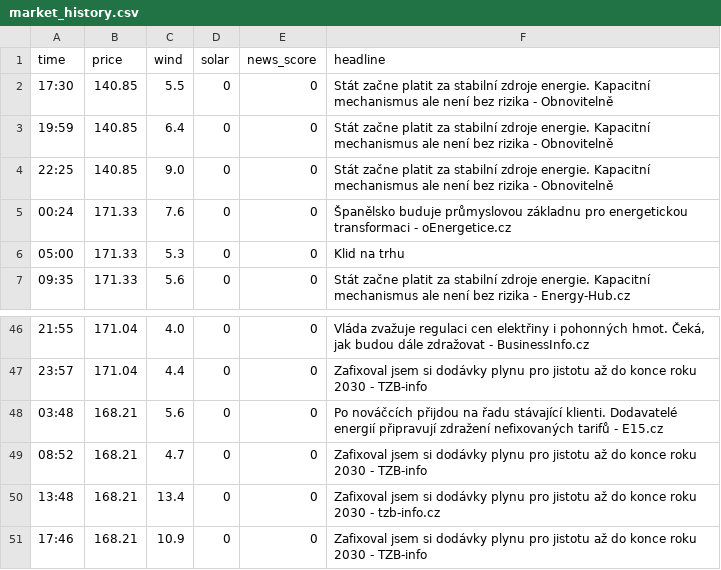
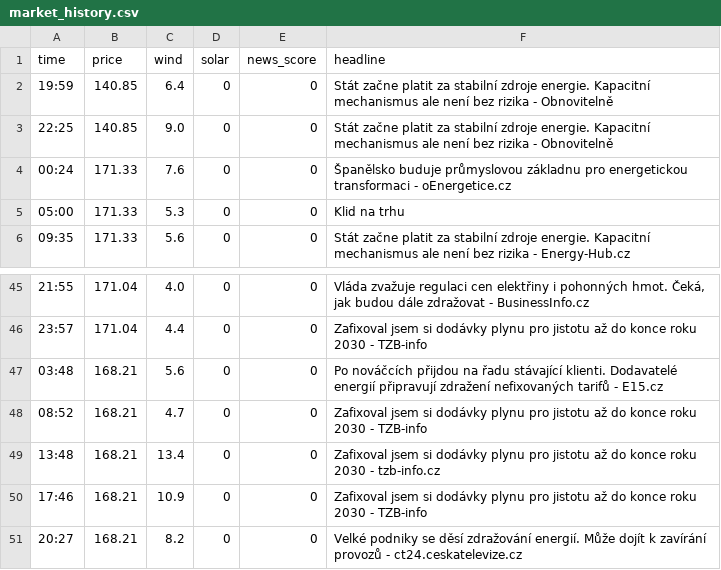
Before and after one commit to rousmartin0-netizen/energy-ai-startup, a CSV file: market_history.csv, drawn as a sheet; only a part is shown, gaps mark what is left out; removed rows and columns are numbered as before the commit, all else as after; the diff names each change by its address in the sheet, - before the commit and + after, or states it on an @@ line.

Commit message:
Update market data [skip ci]

```diff
--- a/market_history.csv
+++ b/market_history.csv
-row 2: 17:30 | 140.85 | 5.5 | 0 | 0 | Stát začne platit za stabilní zdroje energie. Kapacitní mechanismus ale není bez rizika - Obnovitelně
+row 51: 20:27 | 168.21 | 8.2 | 0 | 0 | Velké podniky se děsí zdražování energií. Může dojít k zavírání provozů - ct24.ceskatelevize.cz
```
